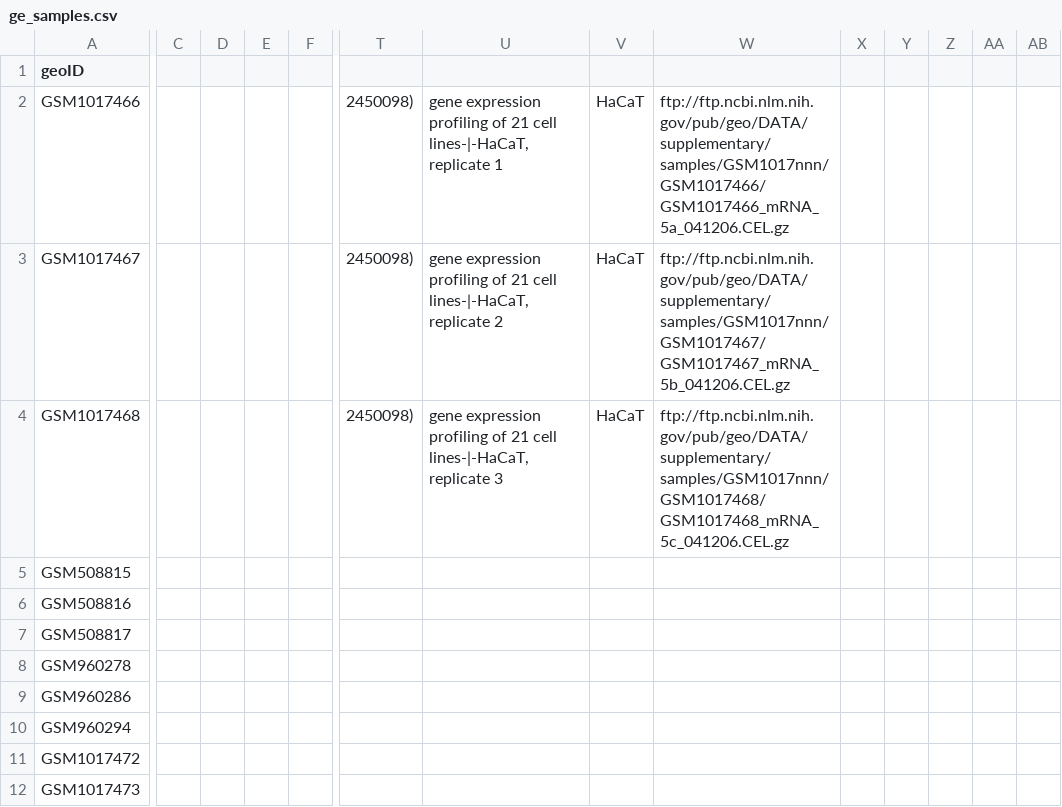
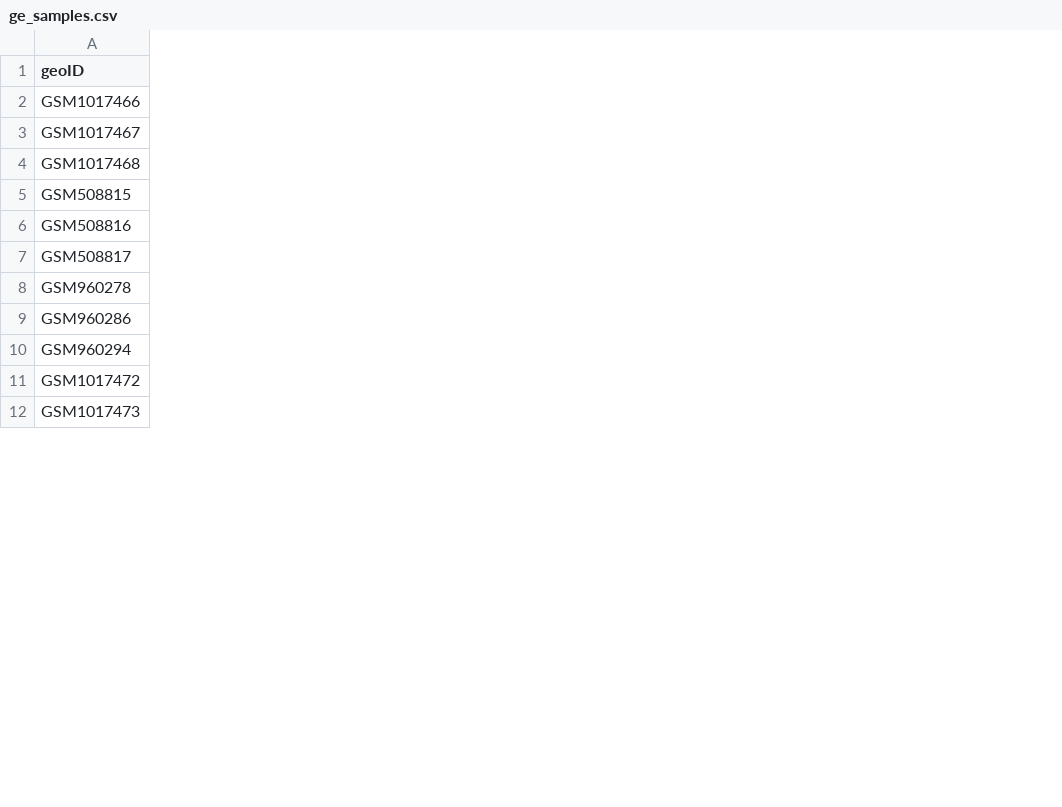
Before and after one commit to cdiener/kcone-paper, a CSV file: ge_samples.csv, drawn as a sheet; only a part is shown, gaps mark what is left out; the diff covers the shown part only; the diff names each change by its address in the sheet, - before the commit and + after, or states it on an @@ line.

```diff
--- a/ge_samples.csv
+++ b/ge_samples.csv
-column C, empty
-column D, empty
-column E, empty
-column F, empty
-column T, rows 2-4: all 2450098)
-column U, rows 2-4: gene expression profiling of 21 cell lines-|-HaCaT, replicate 1 | gene expression profiling of 21 cell lines-|-HaCaT, replicate 2 | gene expression profiling of 21 cell lines-|-HaCaT, replicate 3
-column V, rows 2-4: all HaCaT
-column W, rows 2-4: ftp://ftp.ncbi.nlm.nih.gov/pub/geo/DATA/supplementary/samples/GSM1017nnn/GSM1017466/GSM1017466_mRNA_5a_041206.CEL.gz | ftp://ftp.ncbi.nlm.nih.gov/pub/geo/DATA/supplementary/samples/GSM1017nnn/GSM1017467/GSM1017467_mRNA_5b_041206.CEL.gz | ftp://ftp.ncbi.nlm.nih.gov/pub/geo/DATA/supplementary/samples/GSM1017nnn/GSM1017468/GSM1017468_mRNA_5c_041206.CEL.gz
-column X, empty
-column Y, empty
-column Z, empty
-column AA, empty
-column AB, empty
```
Also changed, not shown: 13 removed columns elsewhere in this file, id_map.csv, reactions.csv, 5 other files.
